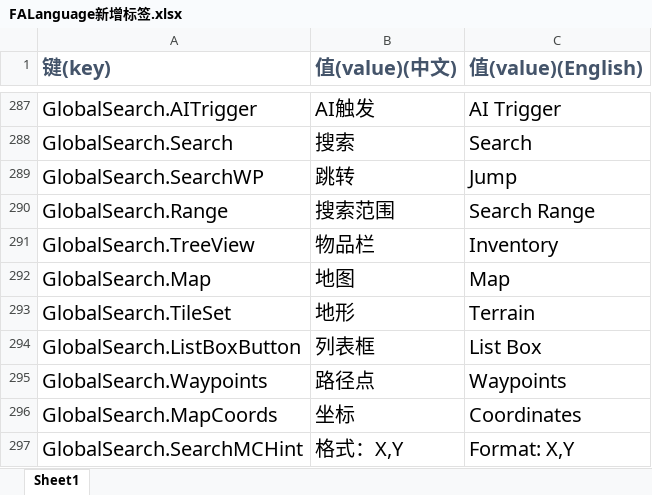
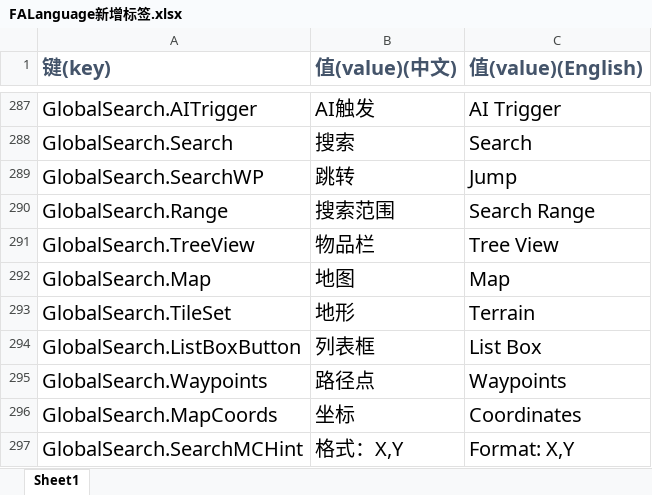
Before and after one commit to handama/FA2sp, an Excel workbook: Supplementary/文档/FALanguage新增标签.xlsx, sheet Sheet1, drawn as a sheet; only a part is shown, gaps mark what is left out; values as stored, in another font and other column widths than the file's, no borders; the diff names each change by its address in the sheet, - before the commit and + after, or states it on an @@ line.

```diff
--- a/Supplementary/文档/FALanguage新增标签.xlsx (sheet Sheet1)
+++ b/Supplementary/文档/FALanguage新增标签.xlsx (sheet Sheet1)
-C291 (值(value)(English)): Inventory
+C291 (值(value)(English)): Tree View
```
Also changed, not shown: 5 other files.
